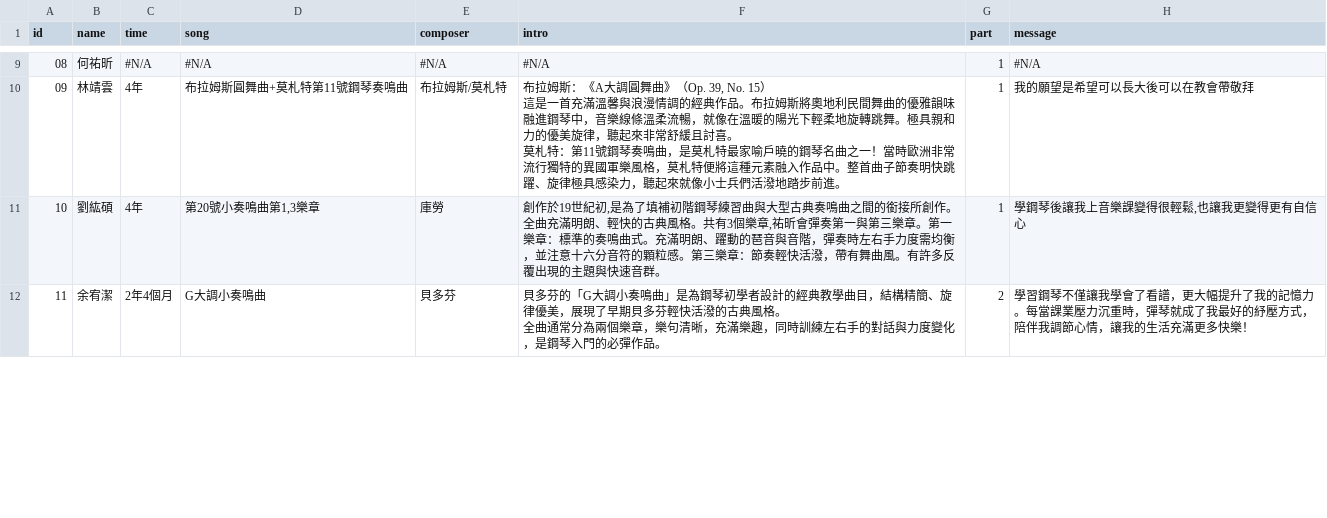
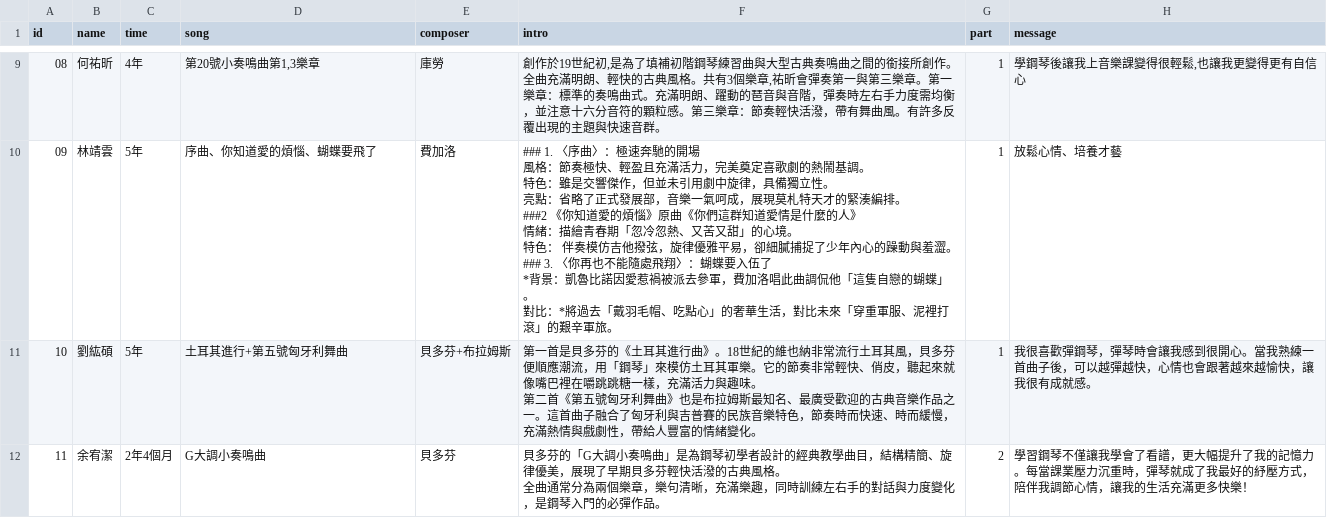
Before and after one commit to hsugisele/2026piano, a CSV file: afternoon.csv, drawn as a sheet; only a part is shown, gaps mark what is left out; the diff covers the shown part only.

```diff
--- a/afternoon.csv
+++ b/afternoon.csv
@@ -20,6 +41,15 @@ id,name,time,song,composer,intro,part,message
-08,何祐昕,#N/A,#N/A,#N/A,#N/A,1,#N/A
-09,林靖雲,4年,布拉姆斯圓舞曲+莫札特第11號鋼琴奏鳴曲,布拉姆斯/莫札特,"布拉姆斯：《A大調圓舞曲》（Op. 39, No. 15）
-這是一首充滿溫馨與浪漫情調的經典作品。布拉姆斯將奧地利民間舞曲的優雅韻味融進鋼琴中，音樂線條溫柔流暢，就像在溫暖的陽光下輕柔地旋轉跳舞。極具親和力的優美旋律，聽起來非常舒緩且討喜。
-莫札特：第11號鋼琴奏鳴曲，是莫札特最家喻戶曉的鋼琴名曲之一！當時歐洲非常流行獨特的異國軍樂風格，莫札特便將這種元素融入作品中。整首曲子節奏明快跳躍、旋律極具感染力，聽起來就像小士兵們活潑地踏步前進。",1,我的願望是希望可以長大後可以在教會帶敬拜
-10,劉紘碩,4年,"第20號小奏鳴曲第1,3樂章",庫勞,"創作於19世紀初,是為了填補初階鋼琴練習曲與大型古典奏鳴曲之間的銜接所創作。全曲充滿明朗、輕快的古典風格。共有3個樂章,祐昕會彈奏第一與第三樂章。第一樂章：標準的奏鳴曲式。充滿明朗、躍動的琶音與音階，彈奏時左右手力度需均衡，並注意十六分音符的顆粒感。第三樂章：節奏輕快活潑，帶有舞曲風。有許多反覆出現的主題與快速音群。",1,"學鋼琴後讓我上音樂課變得很輕鬆,也讓我更變得更有自信心"
+08,何祐昕,4年,"第20號小奏鳴曲第1,3樂章",庫勞,"創作於19世紀初,是為了填補初階鋼琴練習曲與大型古典奏鳴曲之間的銜接所創作。全曲充滿明朗、輕快的古典風格。共有3個樂章,祐昕會彈奏第一與第三樂章。第一樂章：標準的奏鳴曲式。充滿明朗、躍動的琶音與音階，彈奏時左右手力度需均衡，並注意十六分音符的顆粒感。第三樂章：節奏輕快活潑，帶有舞曲風。有許多反覆出現的主題與快速音群。",1,"學鋼琴後讓我上音樂課變得很輕鬆,也讓我更變得更有自信心"
+09,林靖雲,5年,序曲、你知道愛的煩惱、蝴蝶要飛了,費加洛,"### 1. 〈序曲〉：極速奔馳的開場
+ 風格：節奏極快、輕盈且充滿活力，完美奠定喜歌劇的熱鬧基調。
+ 特色：雖是交響傑作，但並未引用劇中旋律，具備獨立性。
+ 亮點：省略了正式發展部，音樂一氣呵成，展現莫札特天才的緊湊編排。
+###2 《你知道愛的煩惱》原曲《你們這群知道愛情是什麼的人》
+ 情緒：描繪青春期「忽冷忽熱、又苦又甜」的心境。
+ 特色： 伴奏模仿吉他撥弦，旋律優雅平易，卻細膩捕捉了少年內心的躁動與羞澀。
+### 3. 〈你再也不能隨處飛翔〉：蝴蝶要入伍了
+ *背景：凱魯比諾因愛惹禍被派去參軍，費加洛唱此曲調侃他「這隻自戀的蝴蝶」。
+ 對比：*將過去「戴羽毛帽、吃點心」的奢華生活，對比未來「穿重軍服、泥裡打滾」的艱辛軍旅。
+",1,放鬆心情、培養才藝
+10,劉紘碩,5年,土耳其進行+第五號匈牙利舞曲,貝多芬+布拉姆斯,"第一首是貝多芬的《土耳其進行曲》。18世紀的維也納非常流行土耳其風，貝多芬便順應潮流，用「鋼琴」來模仿土耳其軍樂。它的節奏非常輕快、俏皮，聽起來就像嘴巴裡在嚼跳跳糖一樣，充滿活力與趣味。
+第二首《第五號匈牙利舞曲》也是布拉姆斯最知名、最廣受歡迎的古典音樂作品之一。這首曲子融合了匈牙利與吉普賽的民族音樂特色，節奏時而快速、時而緩慢，充滿熱情與戲劇性，帶給人豐富的情緒變化。",1,我很喜歡彈鋼琴，彈琴時會讓我感到很開心。當我熟練一首曲子後，可以越彈越快，心情也會跟著越來越愉快，讓我很有成就感。
 11,余宥潔,2年4個月,G大調小奏鳴曲,貝多芬,"貝多芬的「G大調小奏鳴曲」是為鋼琴初學者設計的經典教學曲目，結構精簡、旋律優美，展現了早期貝多芬輕快活潑的古典風格。
```
Also changed, not shown: 77 edited cells elsewhere in this file, morning.csv.
